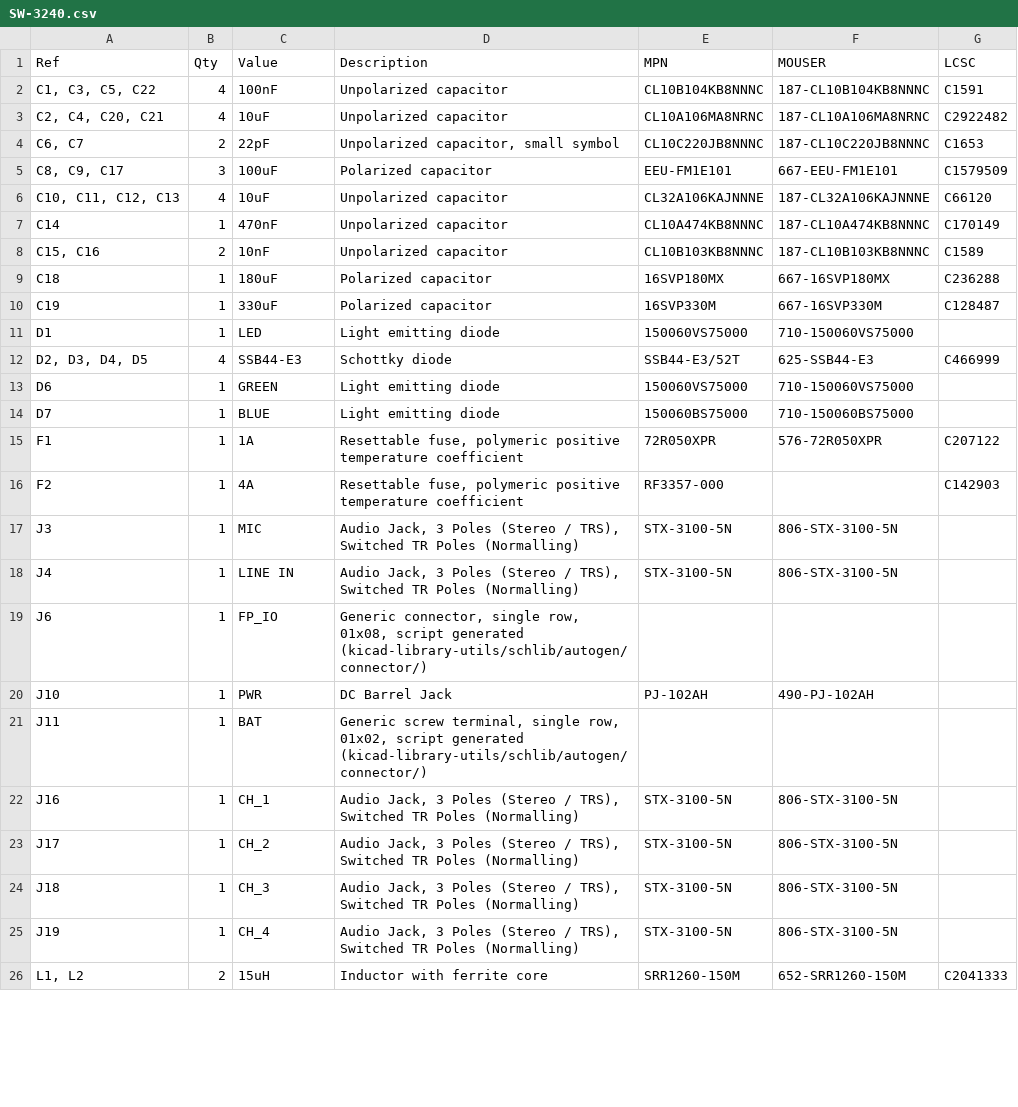
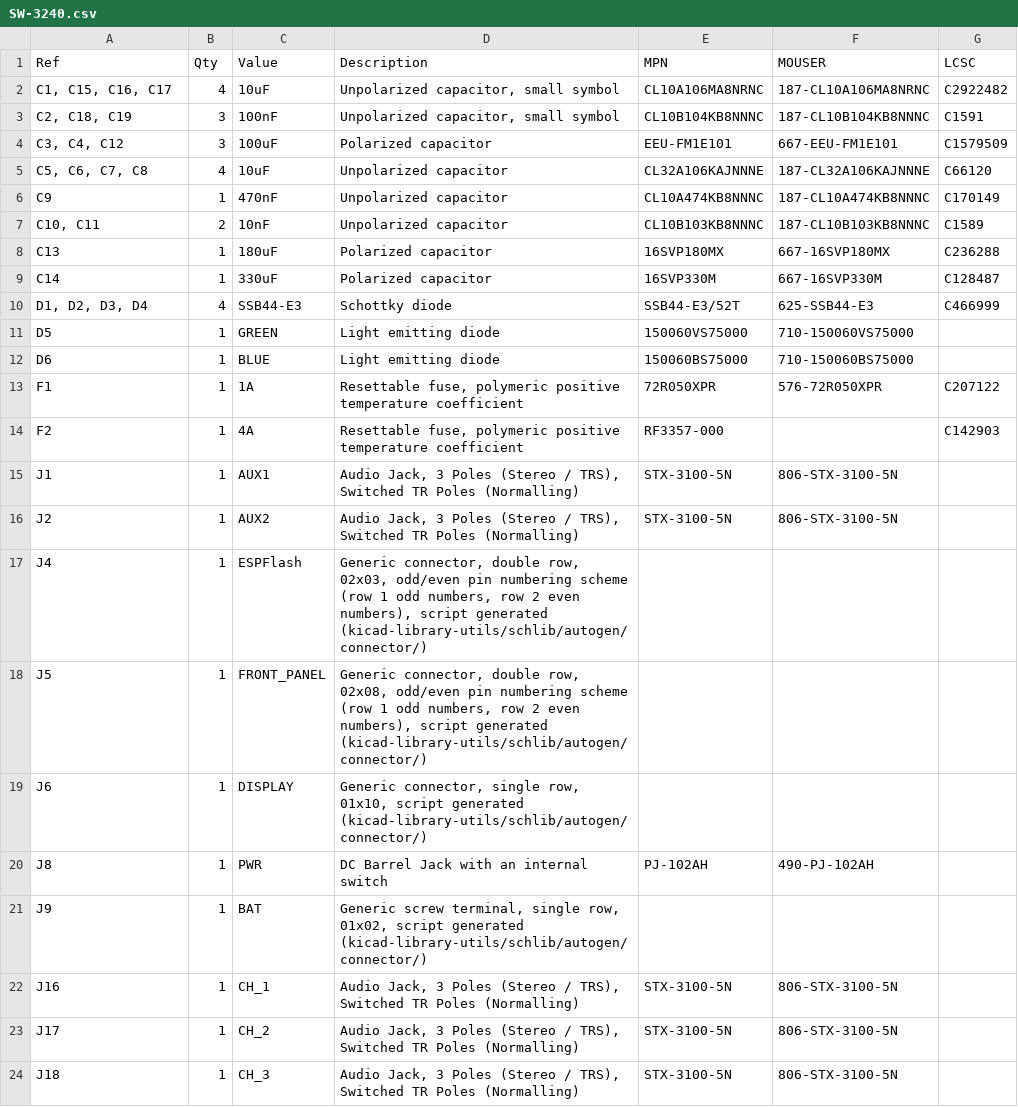
Before and after one commit to saawsm/SW22, a CSV file: hardware/pcb/main_board/bom/SW-3240.csv, drawn as a sheet; only a part is shown; the shorter side is filled out with more unchanged rows; the diff covers the shown part only.

```diff
--- a/hardware/pcb/main_board/bom/SW-3240.csv
+++ b/hardware/pcb/main_board/bom/SW-3240.csv
@@ -1,22 +1,22 @@
 "Ref","Qty","Value","Description","MPN","MOUSER","LCSC"
-"C1, C3, C5, C22","4","100nF","Unpolarized capacitor","CL10B104KB8NNNC","187-CL10B104KB8NNNC","C1591"
-"C2, C4, C20, C21","4","10uF","Unpolarized capacitor","CL10A106MA8NRNC","187-CL10A106MA8NRNC","C2922482"
-"C6, C7","2","22pF","Unpolarized capacitor, small symbol","CL10C220JB8NNNC","187-CL10C220JB8NNNC","C1653"
-"C8, C9, C17","3","100uF","Polarized capacitor","EEU-FM1E101","667-EEU-FM1E101","C1579509"
-"C10, C11, C12, C13","4","10uF","Unpolarized capacitor","CL32A106KAJNNNE","187-CL32A106KAJNNNE","C66120"
-"C14","1","470nF","Unpolarized capacitor","CL10A474KB8NNNC","187-CL10A474KB8NNNC","C170149"
-"C15, C16","2","10nF","Unpolarized capacitor","CL10B103KB8NNNC","187-CL10B103KB8NNNC","C1589"
-"C18","1","180uF","Polarized capacitor","16SVP180MX","667-16SVP180MX","C236288"
-"C19","1","330uF","Polarized capacitor","16SVP330M","667-16SVP330M","C128487"
-"D1","1","LED","Light emitting diode","150060VS75000","710-150060VS75000",""
-"D2, D3, D4, D5","4","SSB44-E3","Schottky diode","SSB44-E3/52T","625-SSB44-E3","C466999"
-"D6","1","GREEN","Light emitting diode","150060VS75000","710-150060VS75000",""
-"D7","1","BLUE","Light emitting diode","150060BS75000","710-150060BS75000",""
+"C1, C15, C16, C17","4","10uF","Unpolarized capacitor, small symbol","CL10A106MA8NRNC","187-CL10A106MA8NRNC","C2922482"
+"C2, C18, C19","3","100nF","Unpolarized capacitor, small symbol","CL10B104KB8NNNC","187-CL10B104KB8NNNC","C1591"
+"C3, C4, C12","3","100uF","Polarized capacitor","EEU-FM1E101","667-EEU-FM1E101","C1579509"
+"C5, C6, C7, C8","4","10uF","Unpolarized capacitor","CL32A106KAJNNNE","187-CL32A106KAJNNNE","C66120"
+"C9","1","470nF","Unpolarized capacitor","CL10A474KB8NNNC","187-CL10A474KB8NNNC","C170149"
+"C10, C11","2","10nF","Unpolarized capacitor","CL10B103KB8NNNC","187-CL10B103KB8NNNC","C1589"
+"C13","1","180uF","Polarized capacitor","16SVP180MX","667-16SVP180MX","C236288"
+"C14","1","330uF","Polarized capacitor","16SVP330M","667-16SVP330M","C128487"
+"D1, D2, D3, D4","4","SSB44-E3","Schottky diode","SSB44-E3/52T","625-SSB44-E3","C466999"
+"D5","1","GREEN","Light emitting diode","150060VS75000","710-150060VS75000",""
+"D6","1","BLUE","Light emitting diode","150060BS75000","710-150060BS75000",""
 "F1","1","1A","Resettable fuse, polymeric positive temperature coefficient","72R050XPR","576-72R050XPR","C207122"
 "F2","1","4A","Resettable fuse, polymeric positive temperature coefficient","RF3357-000","","C142903"
-"J3","1","MIC","Audio Jack, 3 Poles (Stereo / TRS), Switched TR Poles (Normalling)","STX-3100-5N","806-STX-3100-5N",""
-"J4","1","LINE IN","Audio Jack, 3 Poles (Stereo / TRS), Switched TR Poles (Normalling)","STX-3100-5N","806-STX-3100-5N",""
-"J6","1","FP_IO","Generic connector, single row, 01x08, script generated (kicad-library-utils/schlib/autogen/connector/)","","",""
-"J10","1","PWR","DC Barrel Jack","PJ-102AH","490-PJ-102AH",""
-"J11","1","BAT","Generic screw terminal, single row, 01x02, script generated (kicad-library-utils/schlib/autogen/connector/)","","",""
+"J1","1","AUX1","Audio Jack, 3 Poles (Stereo / TRS), Switched TR Poles (Normalling)","STX-3100-5N","806-STX-3100-5N",""
+"J2","1","AUX2","Audio Jack, 3 Poles (Stereo / TRS), Switched TR Poles (Normalling)","STX-3100-5N","806-STX-3100-5N",""
+"J4","1","ESPFlash","Generic connector, double row, 02x03, odd/even pin numbering scheme (row 1 odd numbers, row 2 even numbers), script generated (kicad-library-utils/schlib/autogen/connector/)","","",""
+"J5","1","FRONT_PANEL","Generic connector, double row, 02x08, odd/even pin numbering scheme (row 1 odd numbers, row 2 even numbers), script generated (kicad-library-utils/schlib/autogen/connector/)","","",""
+"J6","1","DISPLAY","Generic connector, single row, 01x10, script generated (kicad-library-utils/schlib/autogen/connector/)","","",""
+"J8","1","PWR","DC Barrel Jack with an internal switch","PJ-102AH","490-PJ-102AH",""
+"J9","1","BAT","Generic screw terminal, single row, 01x02, script generated (kicad-library-utils/schlib/autogen/connector/)","","",""
 "J16","1","CH_1","Audio Jack, 3 Poles (Stereo / TRS), Switched TR Poles (Normalling)","STX-3100-5N","806-STX-3100-5N",""
```
Also changed, not shown: 6 added rows, 5 removed rows and 14 edited cells elsewhere in this file, 48 other files.
